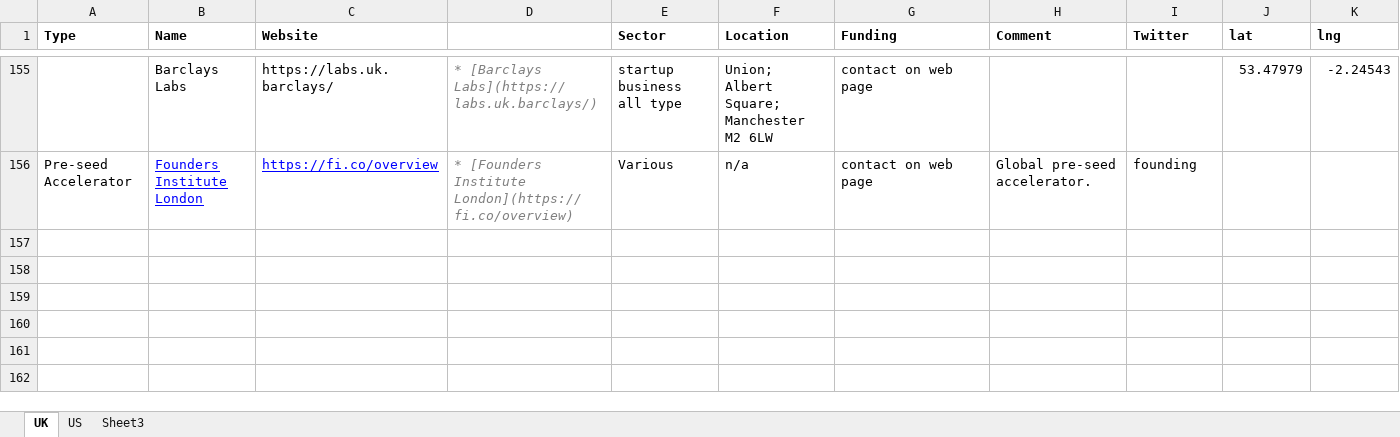
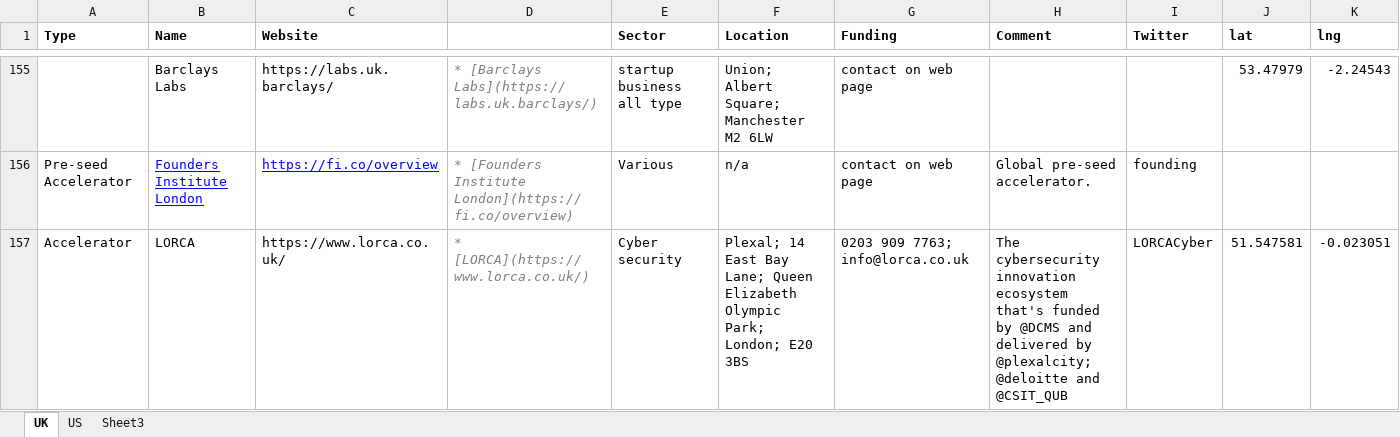
Before and after one commit to innovationlab-uk/innovation-hubs, an Excel workbook: data/20210219_innovation_hubs-Almasi-v1.xlsx, sheet UK, drawn as a sheet; only a part is shown, gaps mark what is left out; values as stored, in another font and other column widths than the file's, no borders; the diff names each change by its address in the sheet, - before the commit and + after, or states it on an @@ line.

Commit message:
Added LORCA

```diff
--- a/data/20210219_innovation_hubs-Almasi-v1.xlsx (sheet UK)
+++ b/data/20210219_innovation_hubs-Almasi-v1.xlsx (sheet UK)
+row 157: Accelerator | LORCA | https://www.lorca.co.uk/ | * [LORCA](https://www.lorca.co.uk/) | Cyber security | Plexal; 14 East Bay Lane; Queen Elizabeth Olympic Park; London; E20 3BS | 0203 909 7763; info@lorca.co.uk | The cybersecurity innovation ecosystem that's funded by @DCMS and delivered by @plexalcity; @deloitte and @CSIT_QUB | LORCACyber | 51.547581 | -0.023051
```
